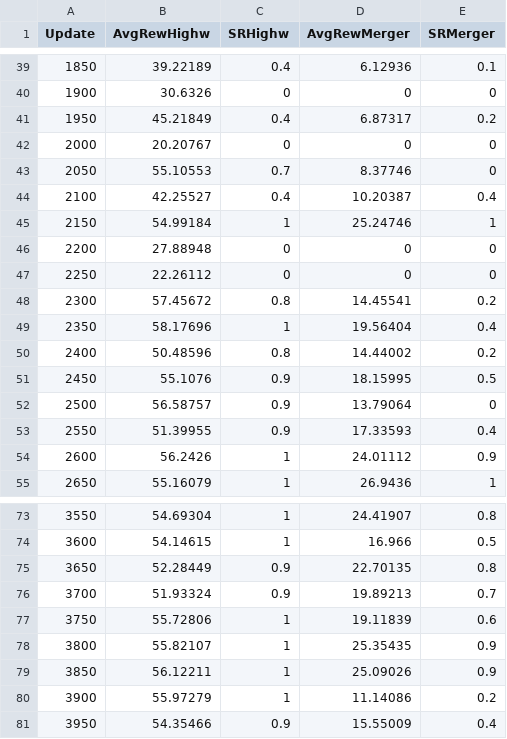
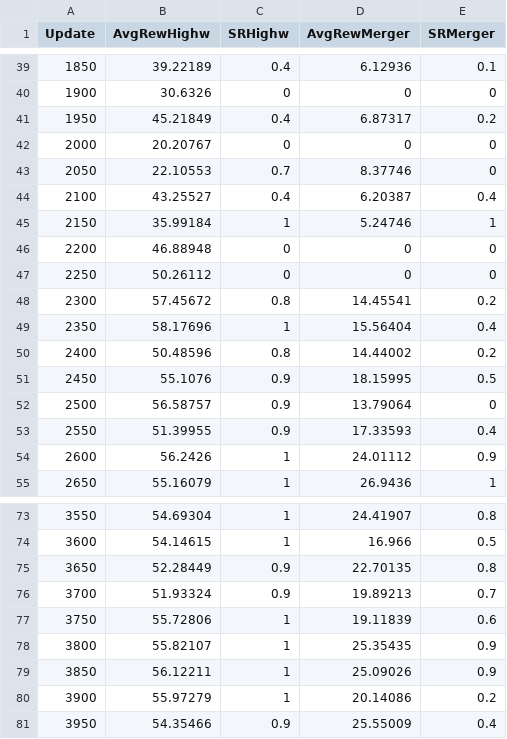
Before and after one commit to FrancescoLR02/AutonomousDriving_Project, a CSV file: Data/CL_trainingRewards.csv, drawn as a sheet; only a part is shown, gaps mark what is left out.

```diff
--- a/Data/CL_trainingRewards.csv
+++ b/Data/CL_trainingRewards.csv
@@ -42,9 +42,9 @@
 2000,20.20767,0,0,0
-2050,55.10553,0.7,8.37746,0
-2100,42.25527,0.4,10.20387,0.4
-2150,54.99184,1,25.24746,1
-2200,27.88948,0,0,0
-2250,22.26112,0,0,0
+2050,22.10553,0.7,8.37746,0
+2100,43.25527,0.4,6.20387,0.4
+2150,35.99184,1,5.24746,1
+2200,46.88948,0,0,0
+2250,50.26112,0,0,0
 2300,57.45672,0.8,14.45541,0.2
-2350,58.17696,1,19.56404,0.4
+2350,58.17696,1,15.56404,0.4
 2400,50.48596,0.8,14.44002,0.2
@@ -79,3 +79,3 @@
 3850,56.12211,1,25.09026,0.9
-3900,55.97279,1,11.14086,0.2
-3950,54.35466,0.9,15.55009,0.4
+3900,55.97279,1,20.14086,0.2
+3950,54.35466,0.9,25.55009,0.4
```
Also changed, not shown: 19 other files.
